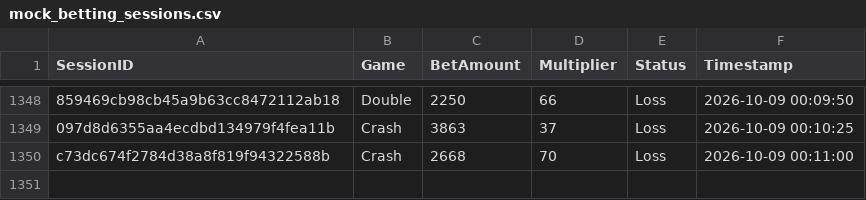
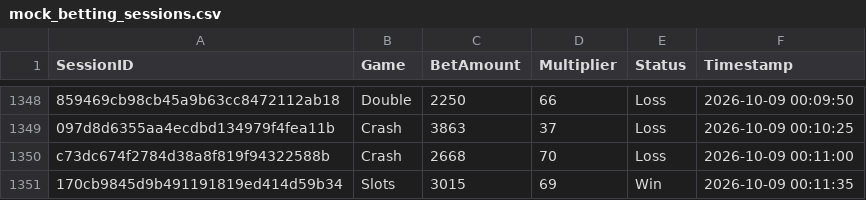
Before and after one commit to brunnojob/bet-admin-dashboard, a CSV file: mock_betting_sessions.csv, drawn as a sheet; only a part is shown, gaps mark what is left out; the diff names each change by its address in the sheet, - before the commit and + after, or states it on an @@ line.

Commit message:
﻿test(data): add mock betting session 170cb9845d9b491191819ed414d59b34
Add a simulated session for dashboard analytics testing.

Co-authored-by: notalkonlyxtc <335617621+notalkonlyxtc@users.noreply.github.com>

```diff
--- a/mock_betting_sessions.csv
+++ b/mock_betting_sessions.csv
+row 1351: 170cb9845d9b491191819ed414d59b34 | Slots | 3015 | 69 | Win | 2026-10-09 00:11:35
```
